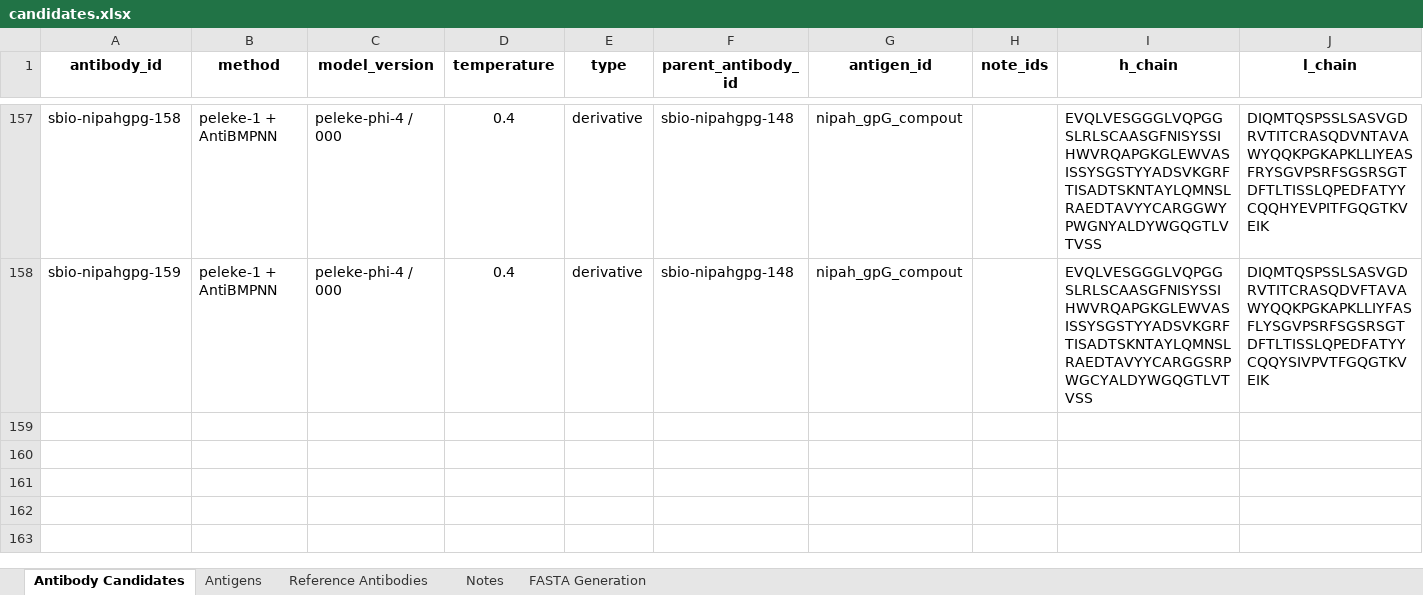
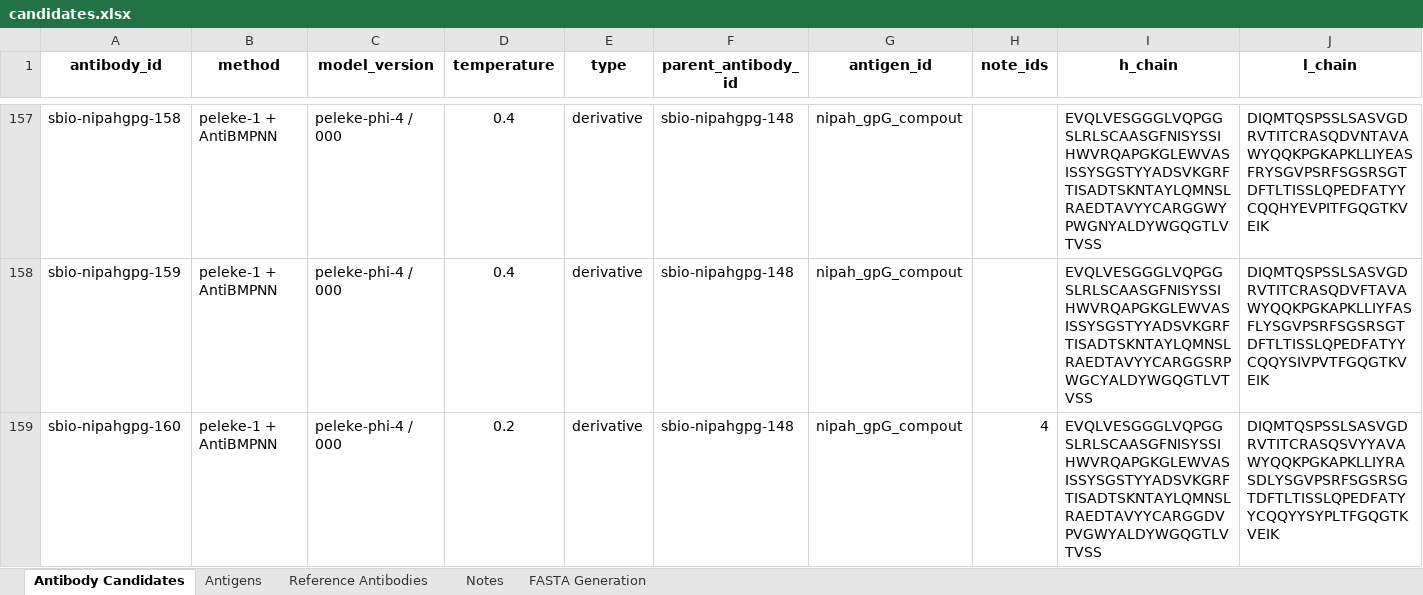
Before and after one commit to silicobio/Nipah_gpG_Fv_Generation, an Excel workbook: candidates.xlsx, sheet Antibody Candidates, drawn as a sheet; only a part is shown, gaps mark what is left out; values as stored, in another font and other column widths than the file's, no borders; conditional formats not drawn; rows hold the shown columns only; the diff names each change by its address in the sheet, - before the commit and + after, or states it on an @@ line.

Commit message:
Update candidates.xlsx

```diff
--- a/candidates.xlsx (sheet Antibody Candidates)
+++ b/candidates.xlsx (sheet Antibody Candidates)
+row 159: sbio-nipahgpg-160 | peleke-1 + AntiBMPNN | peleke-phi-4 / 000 | 0.2 | derivative | sbio-nipahgpg-148 | nipah_gpG_compout | 4 | EVQLVESGGGLVQPGGSLRLSCAASGFNISYSSIHWVRQAPGKGLEWVASISSYSGSTYYADSVKGRFTISADTSKNTAYLQMNSLRAEDTAVYYCARGGDVPVGWYALDYWGQGTLVTVSS | DIQMTQSPSSLSASVGDRVTITCRASQSVYYAVAWYQQKPGKAPKLLIYRASDLYSGVPSRFSGSRSGTDFTLTISSLQPEDFATYYCQQYYSYPLTFGQGTKVEIK
```
Also changed, not shown: sheet FASTA Generation.
